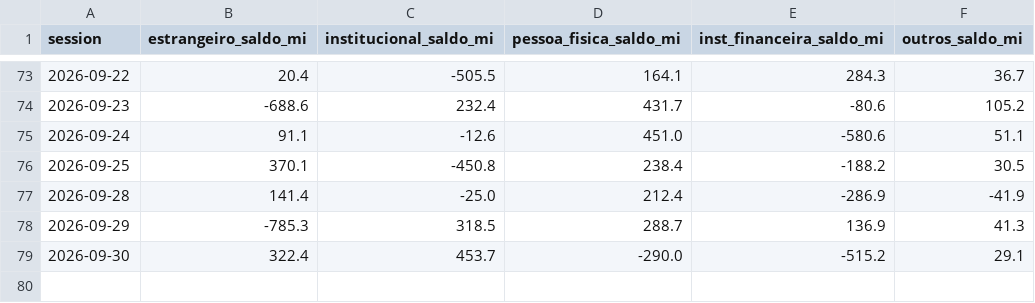
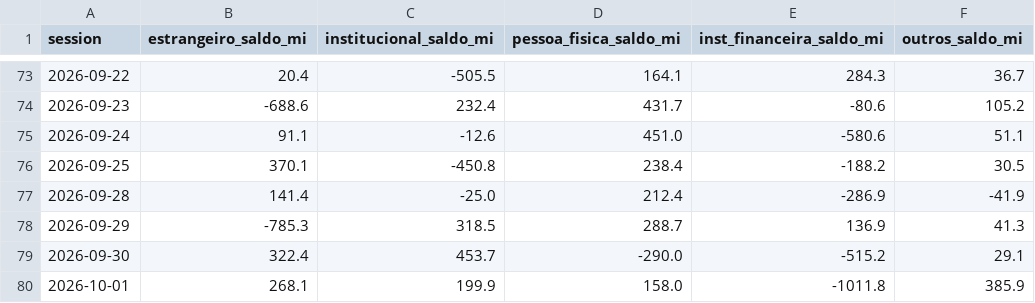
Before and after one commit to amaralfellipe/gamma-lines, a CSV file: output/flow_history.csv, drawn as a sheet; only a part is shown, gaps mark what is left out.

```diff
--- a/output/flow_history.csv
+++ b/output/flow_history.csv
@@ -79 +79,2 @@ session,estrangeiro_saldo_mi,institucional_saldo_mi,pessoa_fisica_saldo_mi,inst_
 2026-09-30,322.4,453.7,-290.0,-515.2,29.1
+2026-10-01,268.1,199.9,158.0,-1011.8,385.9
```
Also changed, not shown: 7 other files.
